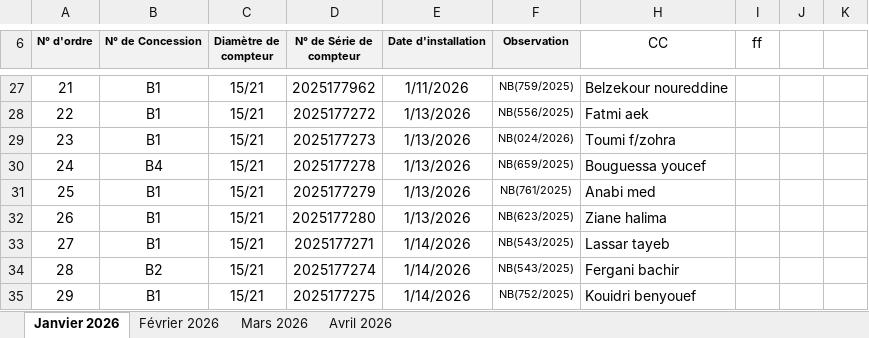
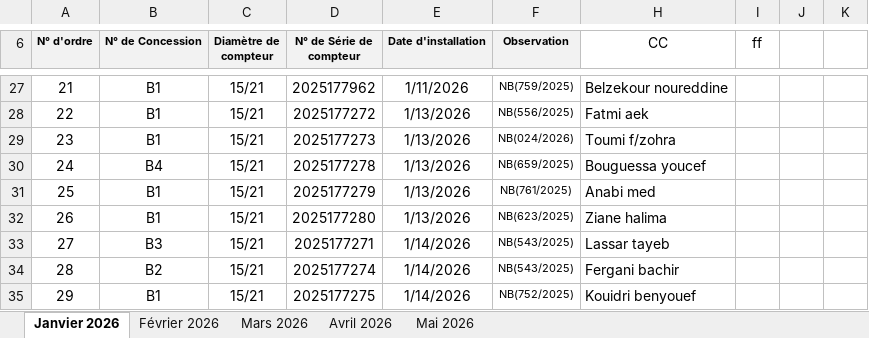
Before and after one commit to Lounnaci-gi/pose_compteur, an Excel workbook: Gestion Stock 2026/Gestion de Stock Berrouaghia/Suivie pose Compteur 2026.xlsx, sheet Janvier 2026, drawn as a sheet; only a part is shown, gaps mark what is left out; values as stored, in another font and other column widths than the file's, no borders; charts and pictures not drawn; the diff names each change by its address in the sheet, - before the commit and + after, or states it on an @@ line.

```diff
--- a/Gestion Stock 2026/Gestion de Stock Berrouaghia/Suivie pose Compteur 2026.xlsx (sheet Janvier 2026)
+++ b/Gestion Stock 2026/Gestion de Stock Berrouaghia/Suivie pose Compteur 2026.xlsx (sheet Janvier 2026)
+sheet tab: Mai 2026
-B33 (N° de Concession): B1
+B33 (N° de Concession): B3
```
Also changed, not shown: sheet Avril 2026, charts or pictures, Gestion Stock 2026/BRH 2026/Fiche de Stock Global 2026.xlsx, Gestion Stock 2026/Gestion de Stock Ouled Dheid/Fiche de Stock Ouled Dheid 2026.xlsx, 11 other files.
